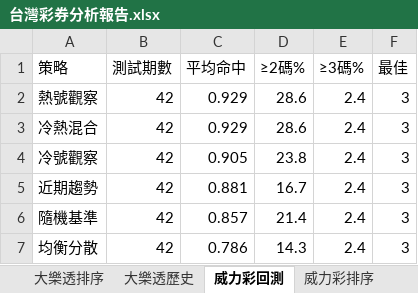
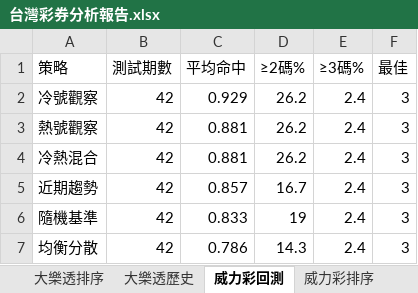
Before and after one commit to samyiqrs/taiwan-lottery-dashboard, an Excel workbook: 台灣彩券分析報告.xlsx, sheet 威力彩回測, drawn as a sheet; values as stored, in another font and other column widths than the file's, no borders; removed rows and columns are numbered as before the commit, all else as after; the diff names each change by its address in the sheet, - before the commit and + after, or states it on an @@ line.

```diff
--- a/台灣彩券分析報告.xlsx (sheet 威力彩回測)
+++ b/台灣彩券分析報告.xlsx (sheet 威力彩回測)
+row 2: 冷號觀察 | 42 | 0.929 | 26.2 | 2.4 | 3
-C3:C4 (平均命中): 0.929
+C3:C4 (平均命中): 0.881
-D3:D4 (≥2碼%): 28.6
+D3:D4 (≥2碼%): 26.2
-row 4: 冷號觀察 | 42 | 0.905 | 23.8 | 2.4 | 3
-C5 (平均命中): 0.881
+C5 (平均命中): 0.857
-C6 (平均命中): 0.857
+C6 (平均命中): 0.833
-D6 (≥2碼%): 21.4
+D6 (≥2碼%): 19
```
Also changed, not shown: sheet 威力彩排序, sheet 威力彩歷史, sheet 總覽, 4 other files.
